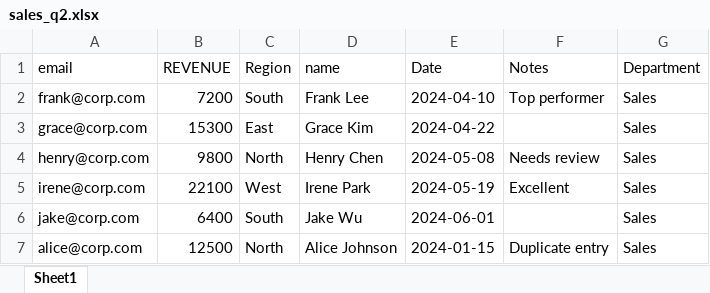
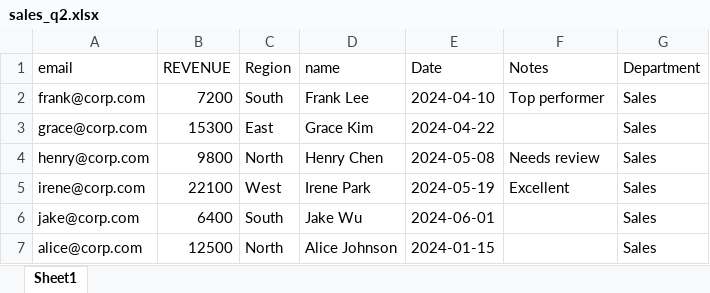
Before and after one commit to Tuff-Tech-coder/Excel-CSV-File-Merger, an Excel workbook: sample_input/sales_q2.xlsx, sheet Sheet1, drawn as a sheet; values as stored, in another font and other column widths than the file's, no borders; the diff names each change by its address in the sheet, - before the commit and + after, or states it on an @@ line.

```diff
--- a/sample_input/sales_q2.xlsx (sheet Sheet1)
+++ b/sample_input/sales_q2.xlsx (sheet Sheet1)
-F7 (Notes): Duplicate entry
+F7 (Notes): (empty)
```
Also changed, not shown: sample_input/ops_data.xlsx, sample_input/sales_q1.xlsx, 5 other files.
